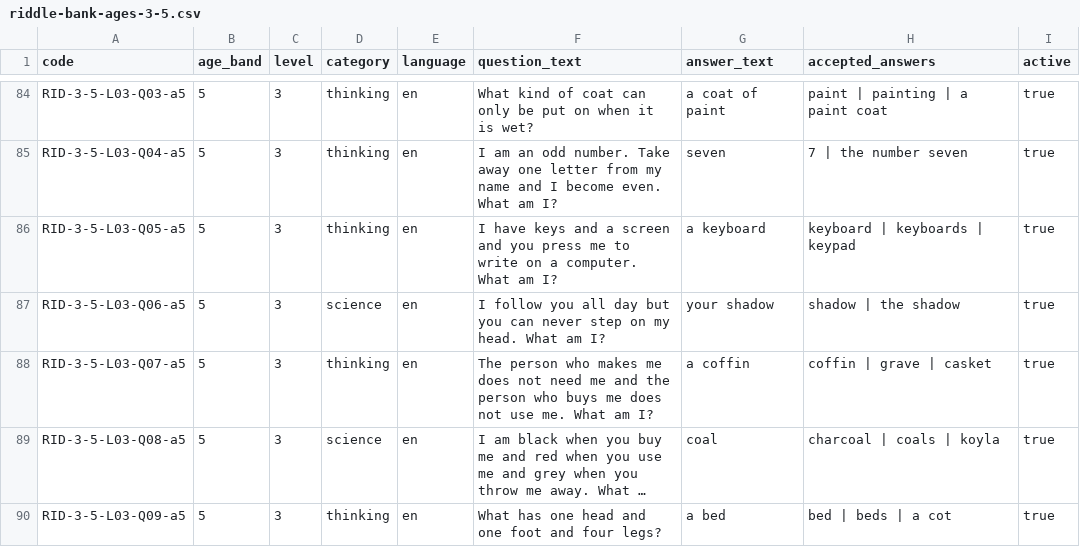
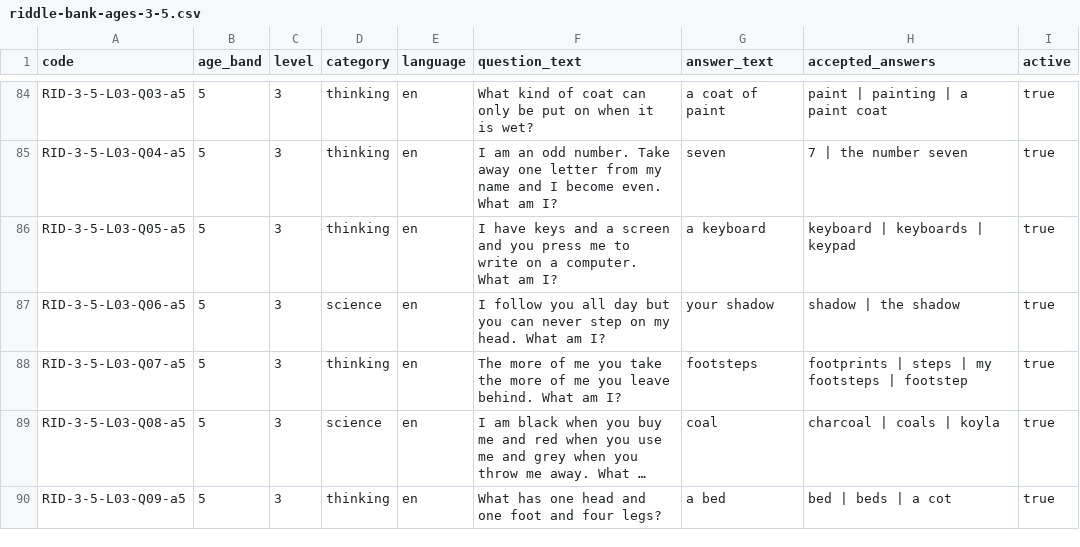
Before and after one commit to Craftech360-projects/cheeko-backend, a CSV file: main/manager-api-node/prisma/seed-data/riddle-bank-ages-3-5.csv, drawn as a sheet; only a part is shown, gaps mark what is left out; long unchanged cells end in …; the diff names each change by its address in the sheet, - before the commit and + after, or states it on an @@ line.

```diff
--- a/main/manager-api-node/prisma/seed-data/riddle-bank-ages-3-5.csv
+++ b/main/manager-api-node/prisma/seed-data/riddle-bank-ages-3-5.csv
-F88 (question_text): The person who makes me does not need me and the person who buys me does not use me. What am…
+F88 (question_text): The more of me you take the more of me you leave behind. What am…
-G88 (answer_text): a coffin
+G88 (answer_text): footsteps
-H88 (accepted_answers): coffin | grave | casket
+H88 (accepted_answers): footprints | steps | my footsteps | footstep
```
Also changed, not shown: main/manager-api-node/prisma/seed-data/riddle-bank-all.csv.
